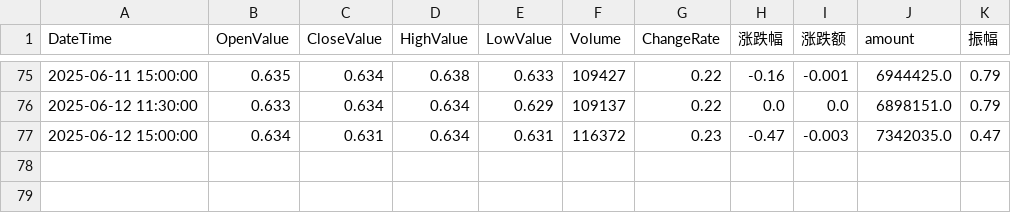
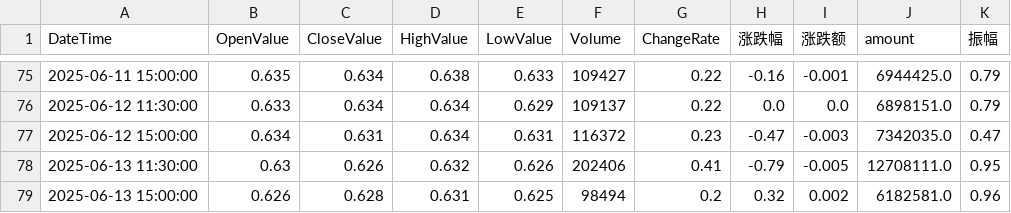
Before and after one commit to JackweiStud/guPiaoJiaoYi, a CSV file: stock_data/588180/588180_120.csv, drawn as a sheet; only a part is shown, gaps mark what is left out; the diff names each change by its address in the sheet, - before the commit and + after, or states it on an @@ line.

```diff
--- a/stock_data/588180/588180_120.csv
+++ b/stock_data/588180/588180_120.csv
+row 78: 2025-06-13 11:30:00 | 0.63 | 0.626 | 0.632 | 0.626 | 202406 | 0.41 | -0.79 | -0.005 | 12708111.0 | 0.95
+row 79: 2025-06-13 15:00:00 | 0.626 | 0.628 | 0.631 | 0.625 | 98494 | 0.2 | 0.32 | 0.002 | 6182581.0 | 0.96
```
Also changed, not shown: 1 other file.
